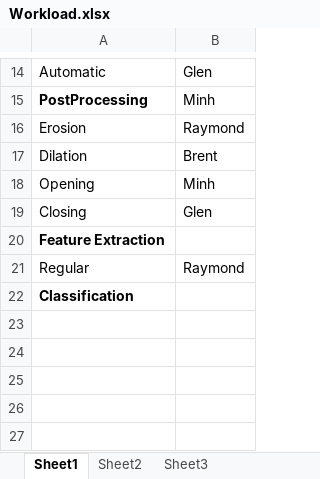
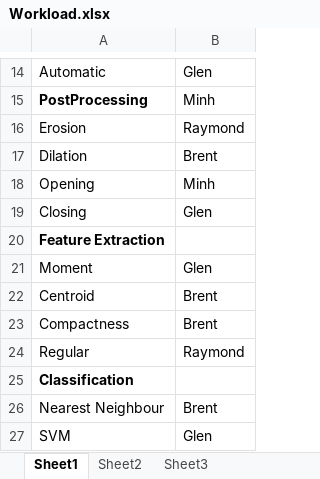
Before and after one commit to Bodomit/IIS-1415-G08, an Excel workbook: Documents/Workload.xlsx, sheet Sheet1, drawn as a sheet; only a part is shown, gaps mark what is left out; values as stored, in another font and other column widths than the file's, no borders; the diff names each change by its address in the sheet, - before the commit and + after, or states it on an @@ line.

Commit message:
Tuan - added the Workload.xlsx

```diff
--- a/Documents/Workload.xlsx (sheet Sheet1)
+++ b/Documents/Workload.xlsx (sheet Sheet1)
+row 21: Moment | Glen
+row 22: Centroid | Brent
+row 23: Compactness | Brent
+row 26: Nearest Neighbour | Brent
+row 27: SVM | Glen
```
Also changed, not shown: 2 other files.
